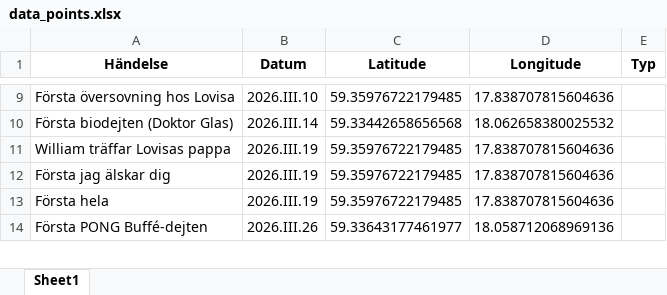
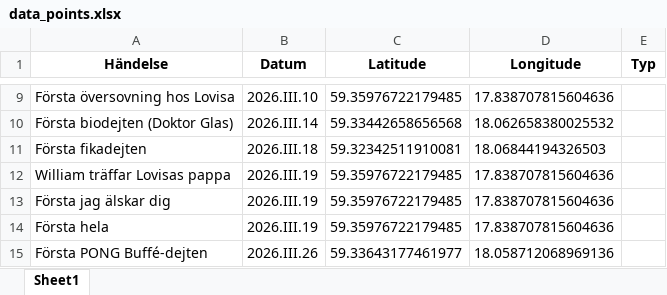
Before and after one commit to wfenglund/LovisaMap, an Excel workbook: data_points.xlsx, sheet Sheet1, drawn as a sheet; only a part is shown, gaps mark what is left out; values as stored, in another font and other column widths than the file's, no borders; the diff names each change by its address in the sheet, - before the commit and + after, or states it on an @@ line.

```diff
--- a/data_points.xlsx (sheet Sheet1)
+++ b/data_points.xlsx (sheet Sheet1)
+row 11: Första fikadejten | 2026.III.18 | 59.32342511910081 | 18.06844194326503
```
Also changed, not shown: 1 other file.
